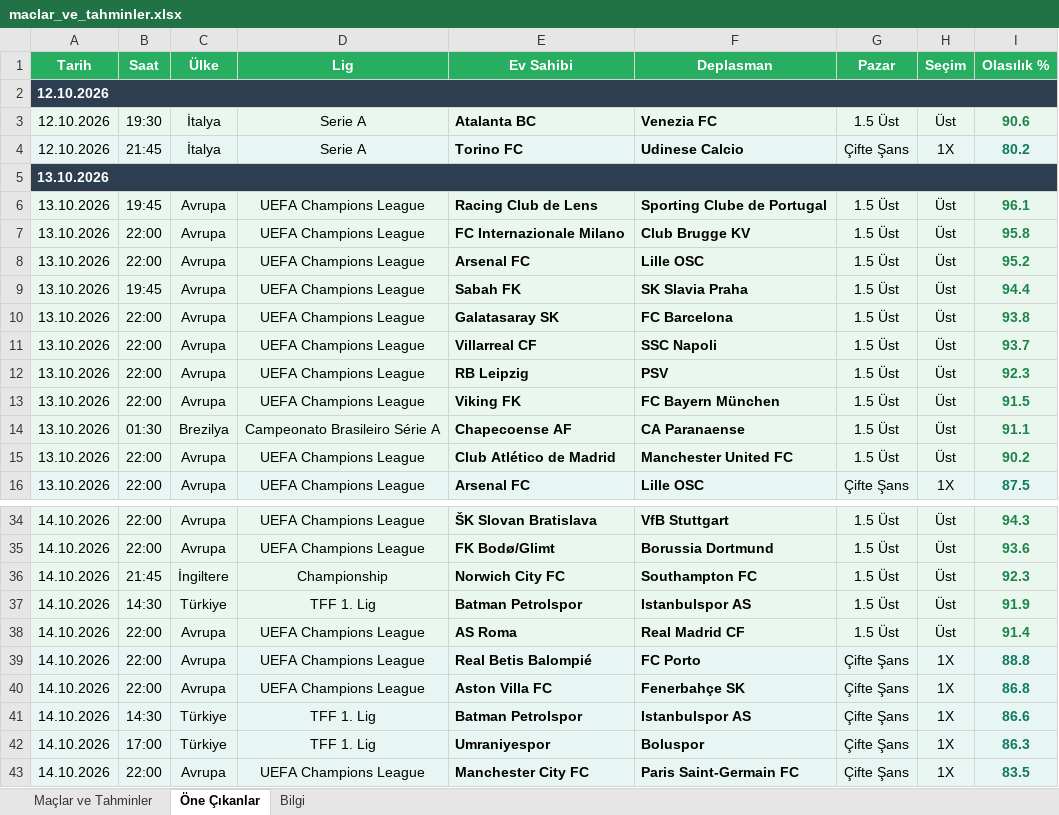
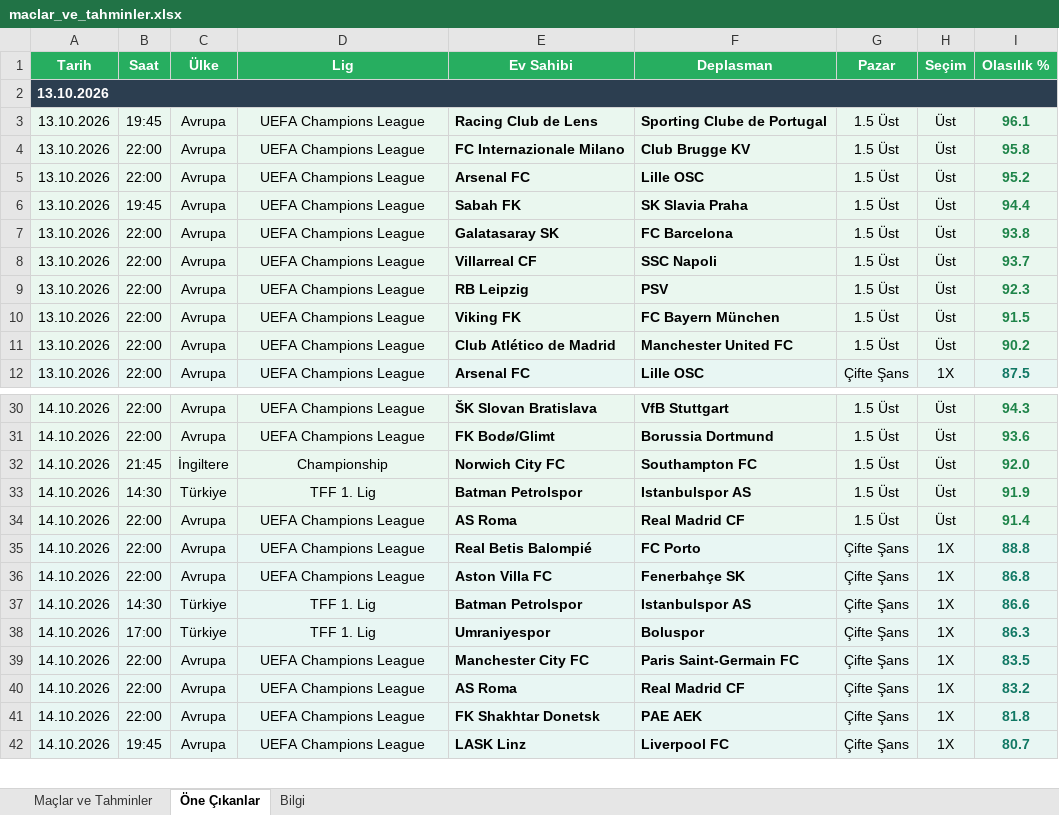
Before and after one commit to degerserranur-ops/futbol-tahmin, an Excel workbook: maclar_ve_tahminler.xlsx, sheet Öne Çıkanlar, drawn as a sheet; only a part is shown, gaps mark what is left out; the shorter side is filled out with more unchanged rows; values as stored, in another font and other column widths than the file's, no borders; removed rows and columns are numbered as before the commit, all else as after; the diff covers the shown part only; the diff names each change by its address in the sheet, - before the commit and + after, or states it on an @@ line.

```diff
--- a/maclar_ve_tahminler.xlsx (sheet Öne Çıkanlar)
+++ b/maclar_ve_tahminler.xlsx (sheet Öne Çıkanlar)
-row 2: 12.10.2026
-row 3: 12.10.2026 | 19:30 | İtalya | Serie A | Atalanta BC | Venezia FC | 1.5 Üst | Üst | 90.6
-row 4: 12.10.2026 | 21:45 | İtalya | Serie A | Torino FC | Udinese Calcio | Çifte Şans | 1X | 80.2
-row 14: 13.10.2026 | 01:30 | Brezilya | Campeonato Brasileiro Série A | Chapecoense AF | CA Paranaense | 1.5 Üst | Üst | 91.1
-I32 (Olasılık %): 92.3
+I32 (Olasılık %): 92.0
```
Also changed, not shown: 18 added rows, 3 removed rows and 5 edited cells elsewhere in this sheet, sheet Maçlar ve Tahminler, sheet Bilgi, 3 other files.
